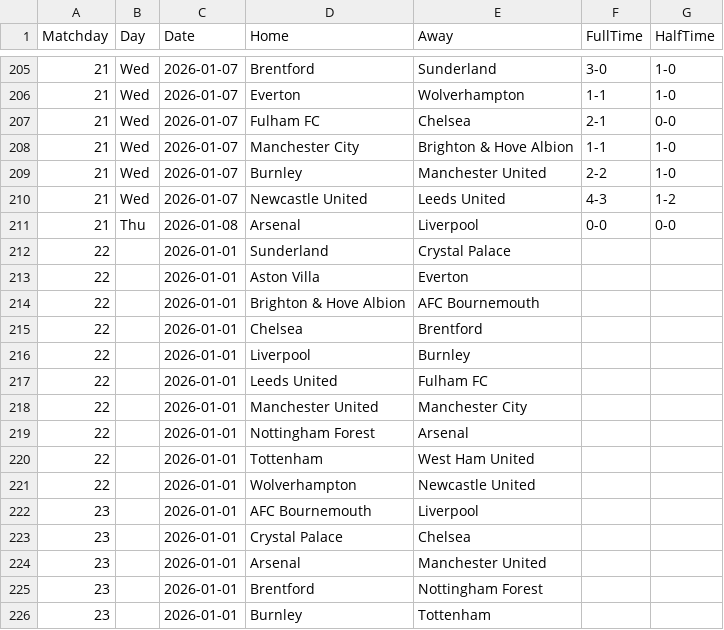
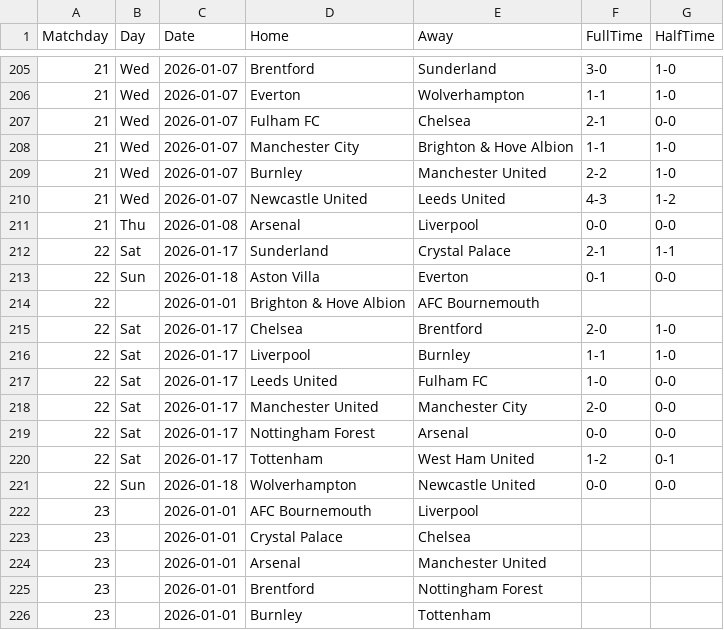
Before and after one commit to joaopssa/BISS, a CSV file: Backend/data/matches/premier-league/2025_26_premierleague.csv, drawn as a sheet; only a part is shown, gaps mark what is left out.

```diff
--- a/Backend/data/matches/premier-league/2025_26_premierleague.csv
+++ b/Backend/data/matches/premier-league/2025_26_premierleague.csv
@@ -211,12 +211,12 @@ Matchday,Day,Date,Home,Away,FullTime,HalfTime
 21,Thu,2026-01-08,Arsenal,Liverpool,0-0,0-0
-22,,2026-01-01,Sunderland,Crystal Palace,,
-22,,2026-01-01,Aston Villa,Everton,,
+22,Sat,2026-01-17,Sunderland,Crystal Palace,2-1,1-1
+22,Sun,2026-01-18,Aston Villa,Everton,0-1,0-0
 22,,2026-01-01,Brighton & Hove Albion,AFC Bournemouth,,
-22,,2026-01-01,Chelsea,Brentford,,
-22,,2026-01-01,Liverpool,Burnley,,
-22,,2026-01-01,Leeds United,Fulham FC,,
-22,,2026-01-01,Manchester United,Manchester City,,
-22,,2026-01-01,Nottingham Forest,Arsenal,,
-22,,2026-01-01,Tottenham,West Ham United,,
-22,,2026-01-01,Wolverhampton,Newcastle United,,
+22,Sat,2026-01-17,Chelsea,Brentford,2-0,1-0
+22,Sat,2026-01-17,Liverpool,Burnley,1-1,1-0
+22,Sat,2026-01-17,Leeds United,Fulham FC,1-0,0-0
+22,Sat,2026-01-17,Manchester United,Manchester City,2-0,0-0
+22,Sat,2026-01-17,Nottingham Forest,Arsenal,0-0,0-0
+22,Sat,2026-01-17,Tottenham,West Ham United,1-2,0-1
+22,Sun,2026-01-18,Wolverhampton,Newcastle United,0-0,0-0
 23,,2026-01-01,AFC Bournemouth,Liverpool,,
```
Also changed, not shown: Backend/data/matches/bundesliga/2025_26_bundesliga.csv, Backend/data/matches/laliga/laliga_2025_26.csv, 4 other files.
